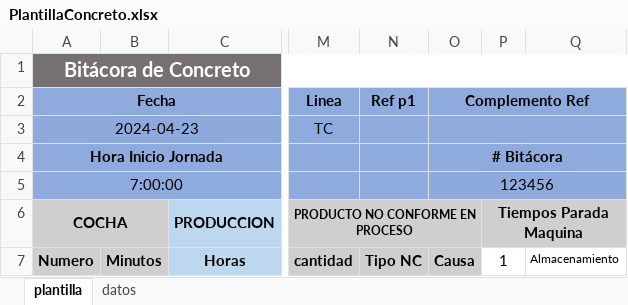
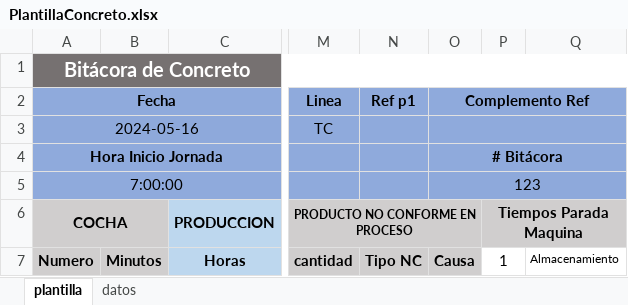
Before and after one commit to JuanDa3/Motor-BPMN-Camunda-7, an Excel workbook: src/main/java/templates/PlantillaConcreto.xlsx, sheet plantilla, drawn as a sheet; only a part is shown, gaps mark what is left out; values as stored, in another font and other column widths than the file's, no borders; the diff names each change by its address in the sheet, - before the commit and + after, or states it on an @@ line.

```diff
--- a/src/main/java/templates/PlantillaConcreto.xlsx (sheet plantilla)
+++ b/src/main/java/templates/PlantillaConcreto.xlsx (sheet plantilla)
-A3 (Fecha): 2024-04-23
+A3 (Fecha): 2024-05-16
-O5 (Complemento Ref): 123456
+O5 (Complemento Ref): 123
```
Also changed, not shown: 14 other files.
